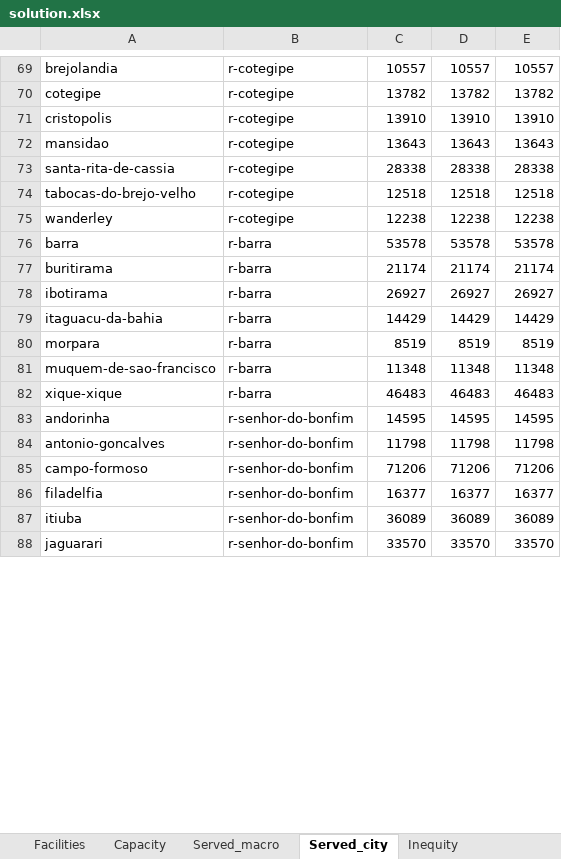
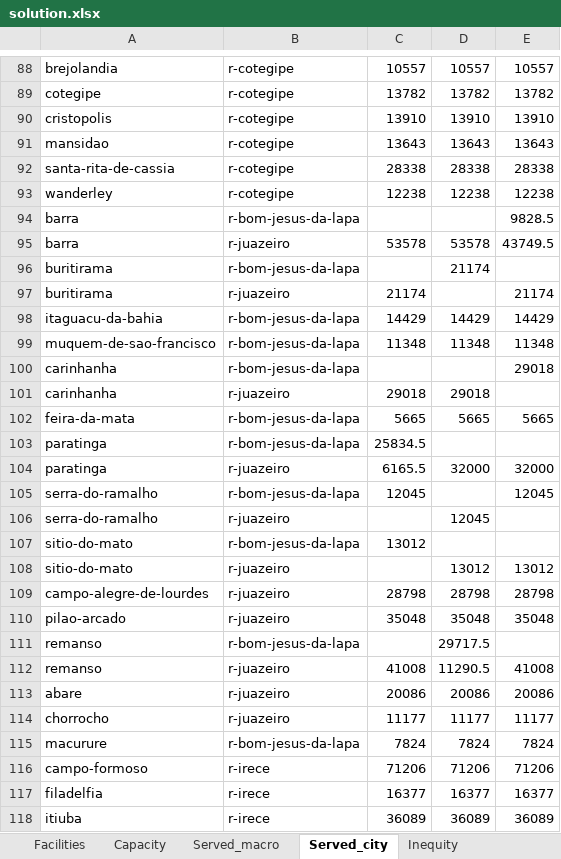
Before and after one commit to waltonpcoutinho/Bahia_Covid19, an Excel workbook: solution.xlsx, sheet Served_city, drawn as a sheet; only a part is shown, gaps mark what is left out; values as stored, in another font and other column widths than the file's, no borders; removed rows and columns are numbered as before the commit, all else as after; the diff covers the shown part only; the diff names each change by its address in the sheet, - before the commit and + after, or states it on an @@ line.

Commit message:
updating solution after running fixed model on UFSCar pc

```diff
--- a/solution.xlsx (sheet Served_city)
+++ b/solution.xlsx (sheet Served_city)
-row 74: tabocas-do-brejo-velho | r-cotegipe | 12518 | 12518 | 12518
+row 94: barra | r-bom-jesus-da-lapa |  |  | 9828.5
-B95: r-barra
+B95: r-juazeiro
-E95: 53578
+E95: 43749.5
+row 96: buritirama | r-bom-jesus-da-lapa |  | 21174
-B97: r-barra
+B97: r-juazeiro
-D97: 21174
+D97: (empty)
-row 78: ibotirama | r-barra | 26927 | 26927 | 26927
-B98: r-barra
+B98: r-bom-jesus-da-lapa
-row 80: morpara | r-barra | 8519 | 8519 | 8519
-B99: r-barra
+B99: r-bom-jesus-da-lapa
-row 82: xique-xique | r-barra | 46483 | 46483 | 46483
-row 83: andorinha | r-senhor-do-bonfim | 14595 | 14595 | 14595
-row 84: antonio-goncalves | r-senhor-do-bonfim | 11798 | 11798 | 11798
+row 100: carinhanha | r-bom-jesus-da-lapa |  |  | 29018
+row 101: carinhanha | r-juazeiro | 29018 | 29018
+row 102: feira-da-mata | r-bom-jesus-da-lapa | 5665 | 5665 | 5665
+row 103: paratinga | r-bom-jesus-da-lapa | 25834.5
+row 104: paratinga | r-juazeiro | 6165.5 | 32000 | 32000
+row 105: serra-do-ramalho | r-bom-jesus-da-lapa | 12045 |  | 12045
+row 106: serra-do-ramalho | r-juazeiro |  | 12045
+row 107: sitio-do-mato | r-bom-jesus-da-lapa | 13012
+row 108: sitio-do-mato | r-juazeiro |  | 13012 | 13012
+row 109: campo-alegre-de-lourdes | r-juazeiro | 28798 | 28798 | 28798
+row 110: pilao-arcado | r-juazeiro | 35048 | 35048 | 35048
+row 111: remanso | r-bom-jesus-da-lapa |  | 29717.5
+row 112: remanso | r-juazeiro | 41008 | 11290.5 | 41008
+row 113: abare | r-juazeiro | 20086 | 20086 | 20086
+row 114: chorrocho | r-juazeiro | 11177 | 11177 | 11177
+row 115: macurure | r-bom-jesus-da-lapa | 7824 | 7824 | 7824
-B116:B118: r-senhor-do-bonfim
+B116:B118: r-irece
-row 88: jaguarari | r-senhor-do-bonfim | 33570 | 33570 | 33570
```
Also changed, not shown: 142 added rows, 45 removed rows and 44 edited cells elsewhere in this sheet, sheet Capacity, sheet Facilities, sheet Served_macro, 1 other file.
